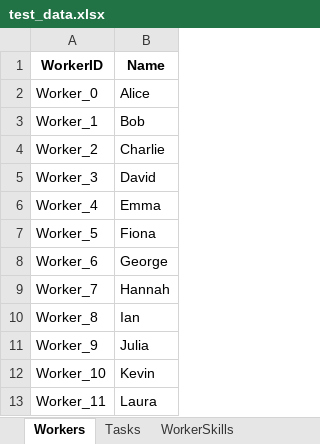
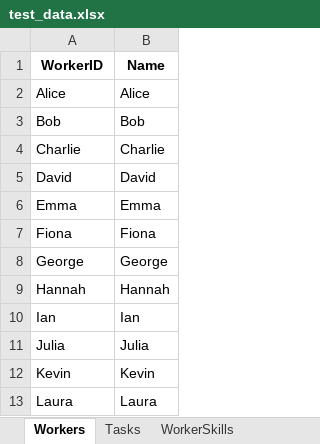
Before and after one commit to mataragerald/manpower-optimization, an Excel workbook: data/test_data.xlsx, sheet Workers, drawn as a sheet; values as stored, in another font and other column widths than the file's, no borders; the diff names each change by its address in the sheet, - before the commit and + after, or states it on an @@ line.

```diff
--- a/data/test_data.xlsx (sheet Workers)
+++ b/data/test_data.xlsx (sheet Workers)
-A2 (WorkerID): Worker_0
+A2 (WorkerID): Alice
-A3 (WorkerID): Worker_1
+A3 (WorkerID): Bob
-A4 (WorkerID): Worker_2
+A4 (WorkerID): Charlie
-A5 (WorkerID): Worker_3
+A5 (WorkerID): David
-A6 (WorkerID): Worker_4
+A6 (WorkerID): Emma
-A7 (WorkerID): Worker_5
+A7 (WorkerID): Fiona
-A8 (WorkerID): Worker_6
+A8 (WorkerID): George
-A9 (WorkerID): Worker_7
+A9 (WorkerID): Hannah
-A10 (WorkerID): Worker_8
+A10 (WorkerID): Ian
-A11 (WorkerID): Worker_9
+A11 (WorkerID): Julia
-A12 (WorkerID): Worker_10
+A12 (WorkerID): Kevin
-A13 (WorkerID): Worker_11
+A13 (WorkerID): Laura
```
Also changed, not shown: sheet WorkerAvailability, sheet WorkerSkills, 3 other files.
